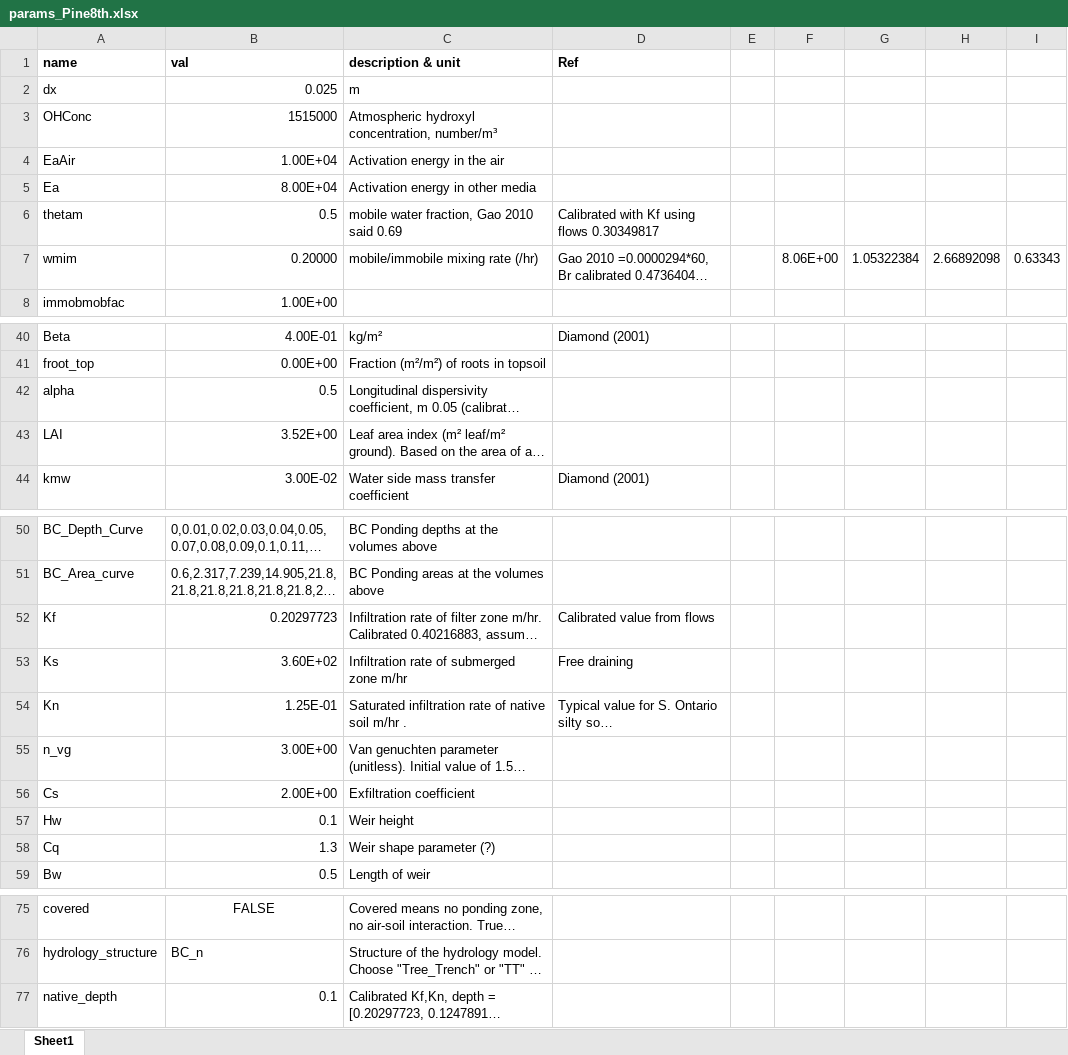
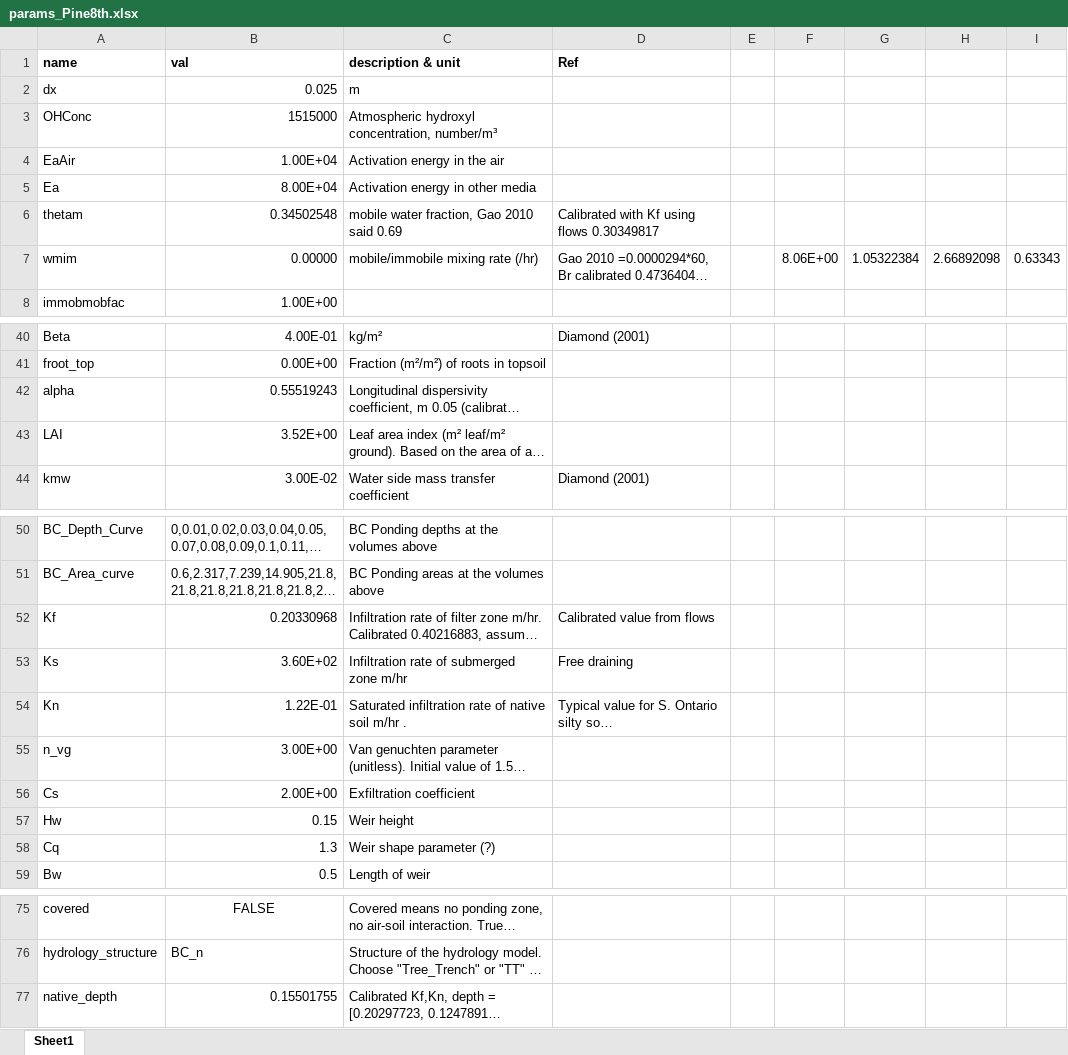
Before and after one commit to tfmrodge/SubsurfaceSinks, an Excel workbook: inputfiles/params_Pine8th.xlsx, sheet Sheet1, drawn as a sheet; only a part is shown, gaps mark what is left out; long unchanged cells end in …; values as stored, in another font and other column widths than the file's, no borders; the diff names each change by its address in the sheet, - before the commit and + after, or states it on an @@ line.

```diff
--- a/inputfiles/params_Pine8th.xlsx (sheet Sheet1)
+++ b/inputfiles/params_Pine8th.xlsx (sheet Sheet1)
-B6 (val): 0.5
+B6 (val): 0.34502548
-B7 (val): 0.20000
+B7 (val): 0.00000
-B42 (val): 0.5
+B42 (val): 0.55519243
-B52 (val): 0.20297723
+B52 (val): 0.20330968
-B54 (val): 1.25E-01
+B54 (val): 1.22E-01
-B57 (val): 0.1
+B57 (val): 0.15
-B77 (val): 0.1
+B77 (val): 0.15501755
```
Also changed, not shown: inputfiles/6PPDQ_CHEMSUMM.xlsx, inputfiles/timeseries_Pine8th.xlsx, 15 other files.
